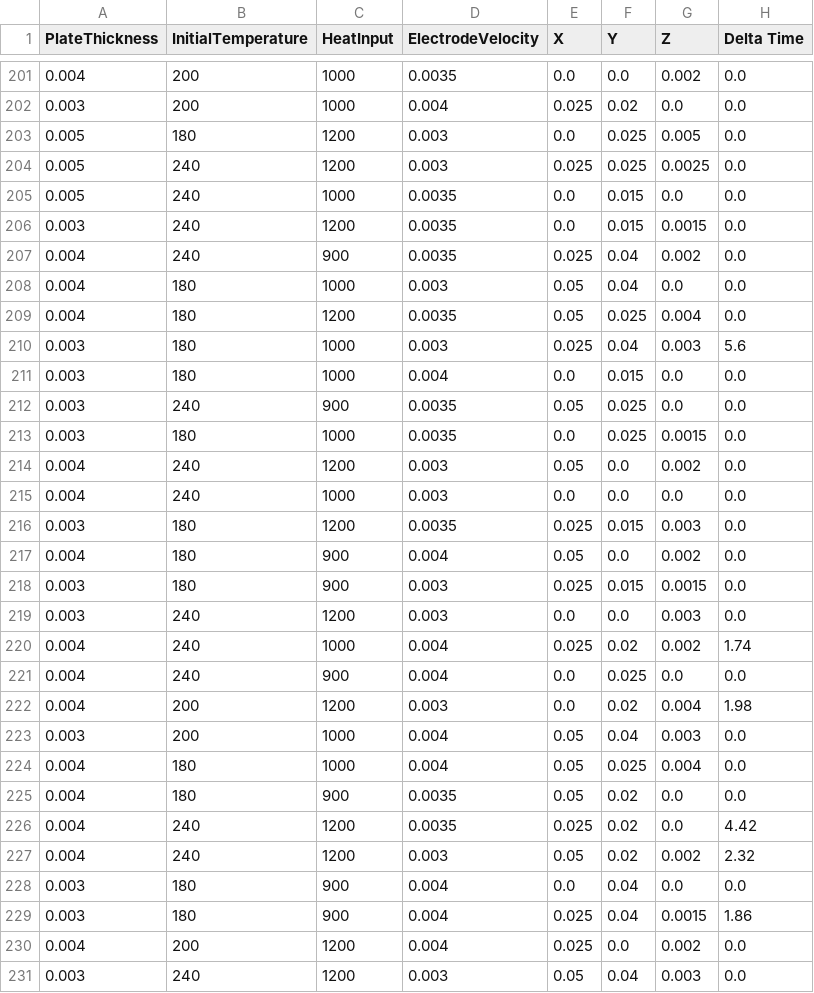
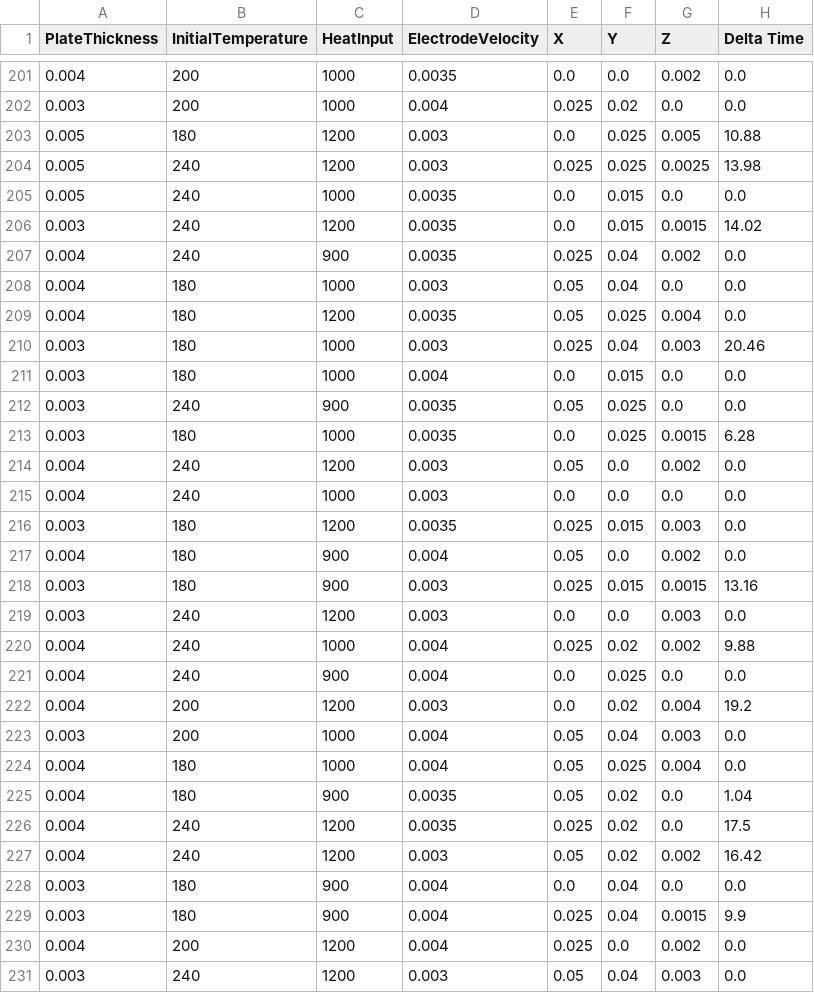
Before and after one commit to LPapakostas/welding_temperature_prediction, a CSV file: data/nn2/validation_dataset.csv, drawn as a sheet; only a part is shown, gaps mark what is left out; the diff covers the shown part only.

```diff
--- a/data/nn2/validation_dataset.csv
+++ b/data/nn2/validation_dataset.csv
@@ -202,6 +202,6 @@ PlateThickness,InitialTemperature,HeatInput,ElectrodeVelocity,X,Y,Z,Delta Time
 0.003,200,1000,0.004,0.025,0.02,0.0,0.0
-0.005,180,1200,0.003,0.0,0.025,0.005,0.0
-0.005,240,1200,0.003,0.025,0.025,0.0025,0.0
+0.005,180,1200,0.003,0.0,0.025,0.005,10.88
+0.005,240,1200,0.003,0.025,0.025,0.0025,13.98
 0.005,240,1000,0.0035,0.0,0.015,0.0,0.0
-0.003,240,1200,0.0035,0.0,0.015,0.0015,0.0
+0.003,240,1200,0.0035,0.0,0.015,0.0015,14.02
 0.004,240,900,0.0035,0.025,0.04,0.002,0.0
@@ -209,6 +209,6 @@ PlateThickness,InitialTemperature,HeatInput,ElectrodeVelocity,X,Y,Z,Delta Time
 0.004,180,1200,0.0035,0.05,0.025,0.004,0.0
-0.003,180,1000,0.003,0.025,0.04,0.003,5.6
+0.003,180,1000,0.003,0.025,0.04,0.003,20.46
 0.003,180,1000,0.004,0.0,0.015,0.0,0.0
 0.003,240,900,0.0035,0.05,0.025,0.0,0.0
-0.003,180,1000,0.0035,0.0,0.025,0.0015,0.0
+0.003,180,1000,0.0035,0.0,0.025,0.0015,6.28
 0.004,240,1200,0.003,0.05,0.0,0.002,0.0
@@ -217,14 +217,14 @@ PlateThickness,InitialTemperature,HeatInput,ElectrodeVelocity,X,Y,Z,Delta Time
 0.004,180,900,0.004,0.05,0.0,0.002,0.0
-0.003,180,900,0.003,0.025,0.015,0.0015,0.0
+0.003,180,900,0.003,0.025,0.015,0.0015,13.16
 0.003,240,1200,0.003,0.0,0.0,0.003,0.0
-0.004,240,1000,0.004,0.025,0.02,0.002,1.74
+0.004,240,1000,0.004,0.025,0.02,0.002,9.88
 0.004,240,900,0.004,0.0,0.025,0.0,0.0
-0.004,200,1200,0.003,0.0,0.02,0.004,1.98
+0.004,200,1200,0.003,0.0,0.02,0.004,19.2
 0.003,200,1000,0.004,0.05,0.04,0.003,0.0
 0.004,180,1000,0.004,0.05,0.025,0.004,0.0
-0.004,180,900,0.0035,0.05,0.02,0.0,0.0
-0.004,240,1200,0.0035,0.025,0.02,0.0,4.42
-0.004,240,1200,0.003,0.05,0.02,0.002,2.32
+0.004,180,900,0.0035,0.05,0.02,0.0,1.04
+0.004,240,1200,0.0035,0.025,0.02,0.0,17.5
+0.004,240,1200,0.003,0.05,0.02,0.002,16.42
 0.003,180,900,0.004,0.0,0.04,0.0,0.0
-0.003,180,900,0.004,0.025,0.04,0.0015,1.86
+0.003,180,900,0.004,0.025,0.04,0.0015,9.9
 0.004,200,1200,0.004,0.025,0.0,0.002,0.0
```
Also changed, not shown: 79 edited cells elsewhere in this file, data/dataset_edited.csv, data/nn2/dataset.csv, 2 other files.
